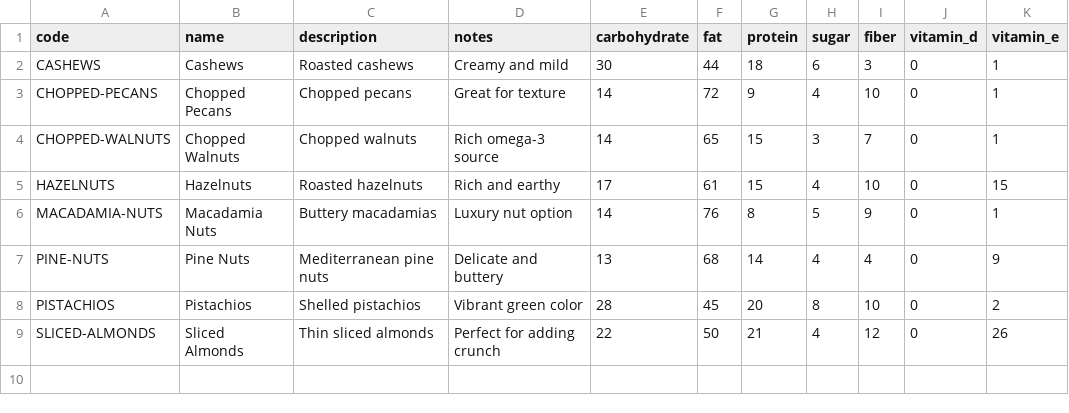
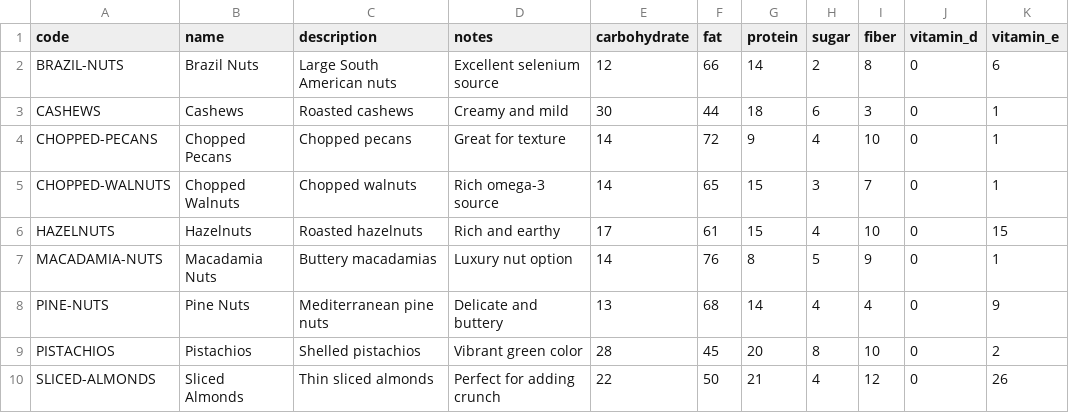
Before and after one commit to jebseibel/cpss, a CSV file: src/main/resources/db/data/40-nutrition-nuts.csv, drawn as a sheet; the diff names each change by its address in the sheet, - before the commit and + after, or states it on an @@ line.

```diff
--- a/src/main/resources/db/data/40-nutrition-nuts.csv
+++ b/src/main/resources/db/data/40-nutrition-nuts.csv
+row 2: BRAZIL-NUTS | Brazil Nuts | Large South American nuts | Excellent selenium source | 12 | 66 | 14 | 2 | 8 | 0 | 6
```
Also changed, not shown: src/main/resources/db/data/10-food-nuts.csv, 4 other files.
